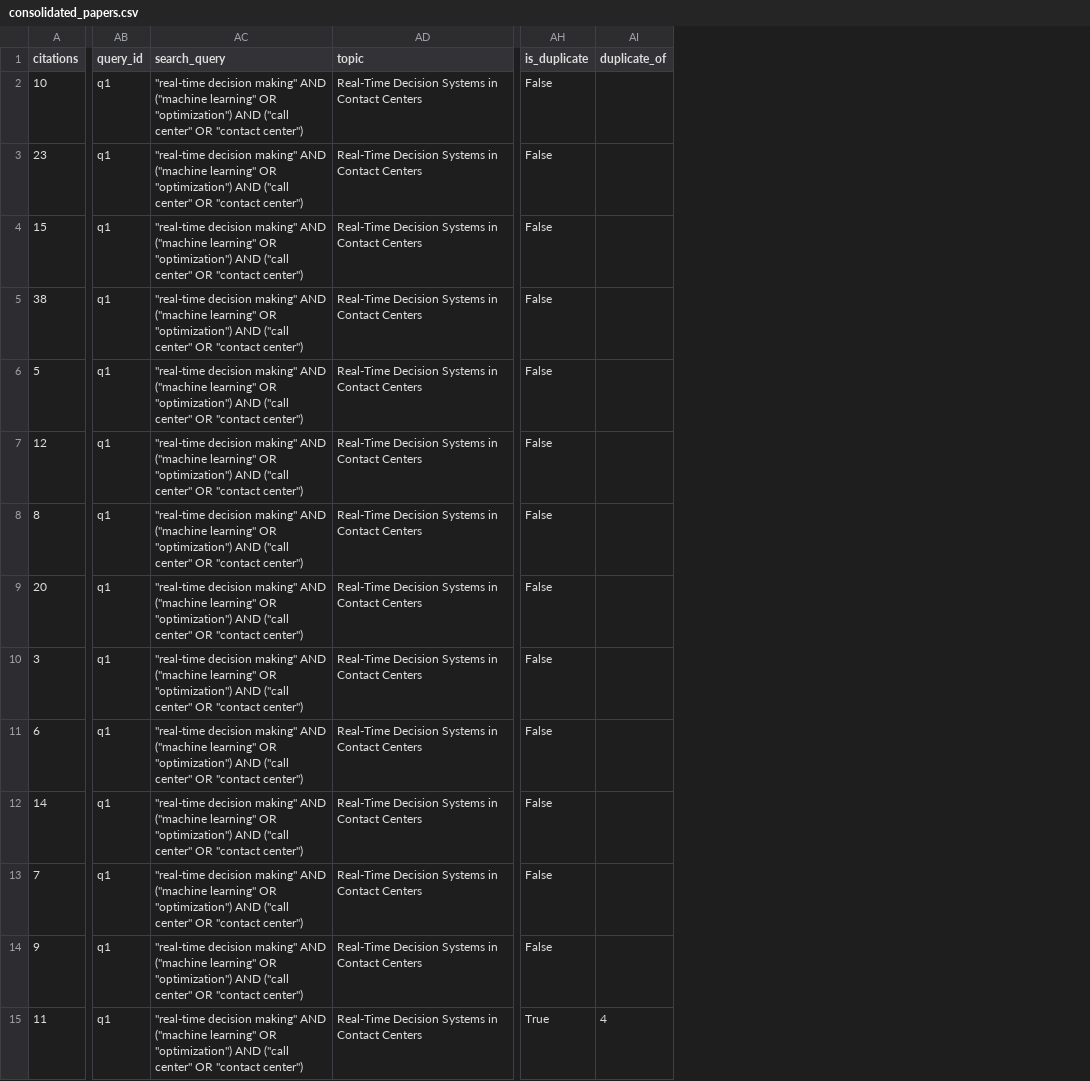
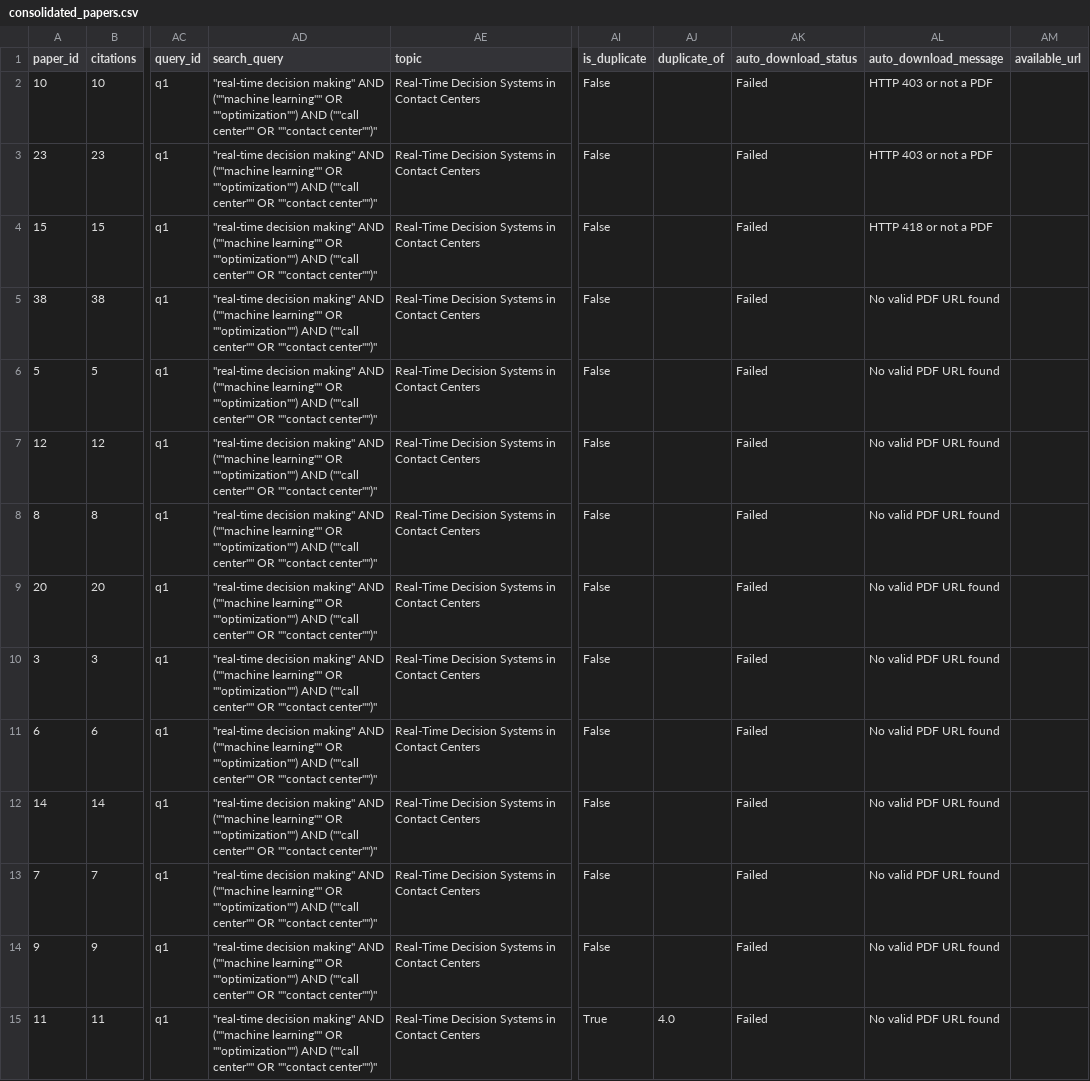
Before and after one commit to nfpaiva/papervisor, a CSV file: data/literature_reviews/demo_contact_center_ai/pdfs/consolidated_papers.csv, drawn as a sheet; only a part is shown, gaps mark what is left out; addresses are those after the commit; the diff covers the shown part only; the diff names each change by its address in the sheet, - before the commit and + after, or states it on an @@ line.

```diff
--- a/data/literature_reviews/demo_contact_center_ai/pdfs/consolidated_papers.csv
+++ b/data/literature_reviews/demo_contact_center_ai/pdfs/consolidated_papers.csv
+column A (paper_id), rows 2-15: 10 | 23 | 15 | 38 | 5 | 12 | 8 | 20 | 3 | 6 | 14 | 7 | 9 | 11
+column AK (auto_download_status), rows 2-15: all Failed
+column AL (auto_download_message), rows 2-15: HTTP 403 or not a PDF | HTTP 403 or not a PDF | HTTP 418 or not a PDF | No valid PDF URL found | No valid PDF URL found | No valid PDF URL found | No valid PDF URL found | No valid PDF URL found | No valid PDF URL found | No valid PDF URL found | No valid PDF URL found | No valid PDF URL found | No valid PDF URL found | No valid PDF URL found
+column AM (available_url), empty
-AD2:AD15 (search_query): …making" AND ("machine learning" OR "optimization") AND ("call center" OR "contact center")
+AD2:AD15 (search_query): …making" AND (""machine learning"" OR ""optimization"") AND (""call center"" OR ""contact center"")"
-AJ15 (duplicate_of): 4
+AJ15 (duplicate_of): 4.0
```
Also changed, not shown: 13 edited cells elsewhere in this file, 54 other files.
